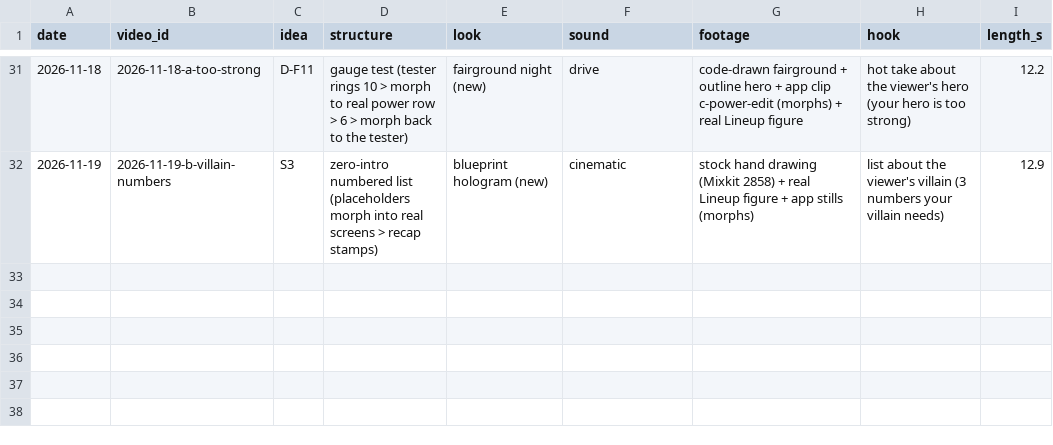
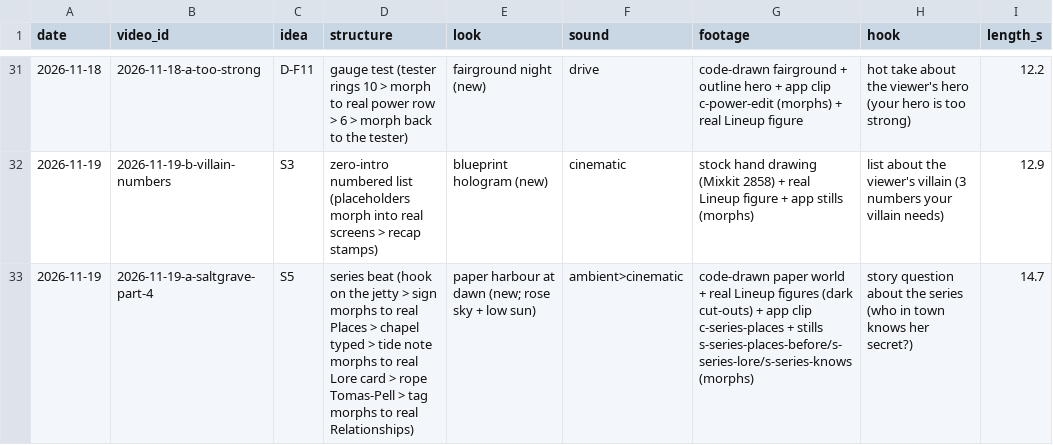
Before and after one commit to MiguelG04052011/inkwell-releases, a CSV file: studio/ops/variety.csv, drawn as a sheet; only a part is shown, gaps mark what is left out.

```diff
--- a/studio/ops/variety.csv
+++ b/studio/ops/variety.csv
@@ -32 +32,2 @@ date,video_id,idea,structure,look,sound,footage,hook,length_s
 2026-11-19,2026-11-19-b-villain-numbers,S3,zero-intro numbered list (placeholders morph into real screens > recap stamps),blueprint hologram (new),cinematic,stock hand drawing (Mixkit 2858) + real Lineup figure + app stills (morphs),list about the viewer's villain (3 numbers your villain needs),12.9
+2026-11-19,2026-11-19-a-saltgrave-part-4,S5,series beat (hook on the jetty > sign morphs to real Places > chapel typed > tide note morphs to real Lore card > rope Tomas-Pell > tag morphs to real Relationships),paper harbour at dawn (new; rose sky + low sun),ambient>cinematic,code-drawn paper world + real Lineup figures (dark cut-outs) + app clip c-series-places + stills s-series-places-before/s-series-lore/s-series-knows (morphs),story question about the series (who in town knows her secret?),14.7
```
Also changed, not shown: 3 other files.
